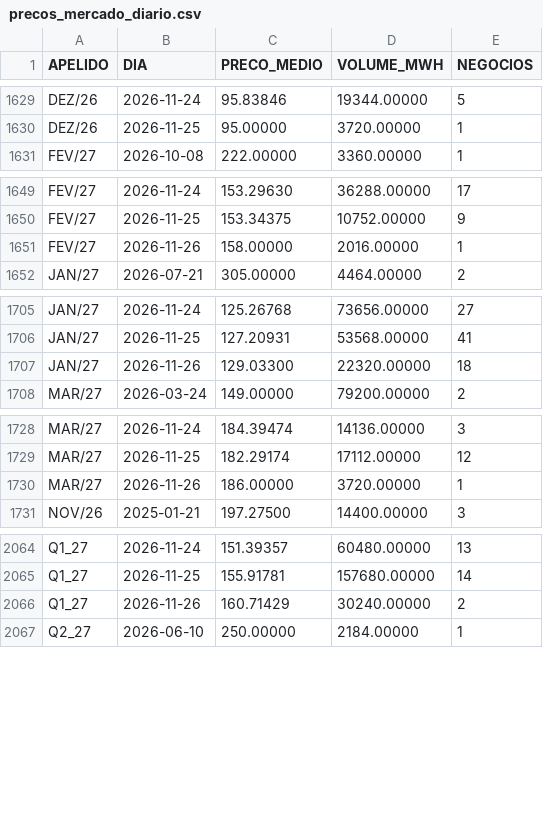
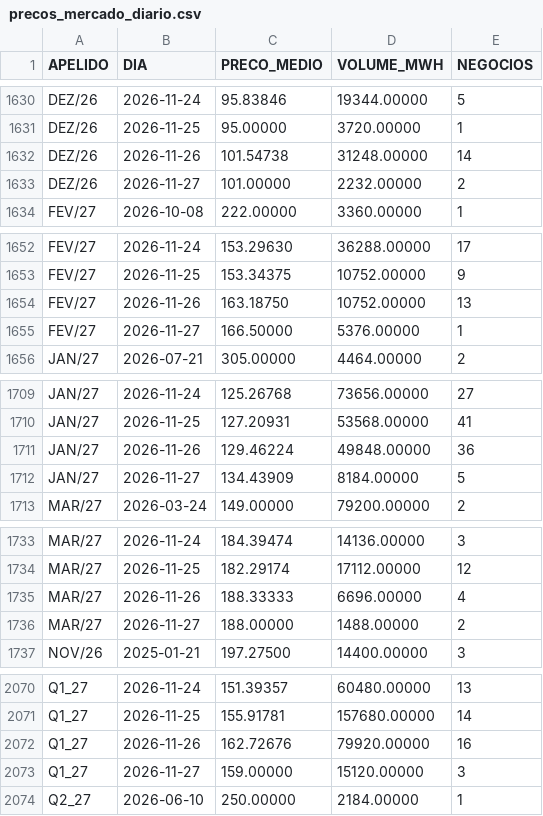
Before and after one commit to bernavice/ear-sin-automatico, a CSV file: dados/precos_mercado_diario.csv, drawn as a sheet; only a part is shown, gaps mark what is left out; the diff covers the shown part only.

```diff
--- a/dados/precos_mercado_diario.csv
+++ b/dados/precos_mercado_diario.csv
@@ -1630,2 +1631,4 @@ DEZ/26,2026-11-24,95.83846,19344.00000,5
 DEZ/26,2026-11-25,95.00000,3720.00000,1
+DEZ/26,2026-11-26,101.54738,31248.00000,14
+DEZ/26,2026-11-27,101.00000,2232.00000,2
 FEV/27,2026-10-08,222.00000,3360.00000,1
@@ -1650,3 +1653,4 @@ FEV/27,2026-11-24,153.29630,36288.00000,17
 FEV/27,2026-11-25,153.34375,10752.00000,9
-FEV/27,2026-11-26,158.00000,2016.00000,1
+FEV/27,2026-11-26,163.18750,10752.00000,13
+FEV/27,2026-11-27,166.50000,5376.00000,1
 JAN/27,2026-07-21,305.00000,4464.00000,2
@@ -1706,3 +1710,4 @@ JAN/27,2026-11-24,125.26768,73656.00000,27
 JAN/27,2026-11-25,127.20931,53568.00000,41
-JAN/27,2026-11-26,129.03300,22320.00000,18
+JAN/27,2026-11-26,129.46224,49848.00000,36
+JAN/27,2026-11-27,134.43909,8184.00000,5
 MAR/27,2026-03-24,149.00000,79200.00000,2
@@ -1729,3 +1734,4 @@ MAR/27,2026-11-24,184.39474,14136.00000,3
 MAR/27,2026-11-25,182.29174,17112.00000,12
-MAR/27,2026-11-26,186.00000,3720.00000,1
+MAR/27,2026-11-26,188.33333,6696.00000,4
+MAR/27,2026-11-27,188.00000,1488.00000,2
 NOV/26,2025-01-21,197.27500,14400.00000,3
@@ -2065,3 +2071,4 @@ Q1_27,2026-11-24,151.39357,60480.00000,13
 Q1_27,2026-11-25,155.91781,157680.00000,14
-Q1_27,2026-11-26,160.71429,30240.00000,2
+Q1_27,2026-11-26,162.72676,79920.00000,16
+Q1_27,2026-11-27,159.00000,15120.00000,3
 Q2_27,2026-06-10,250.00000,2184.00000,1
```
Also changed, not shown: 2 added rows and 6 edited cells elsewhere in this file, 15 other files.
